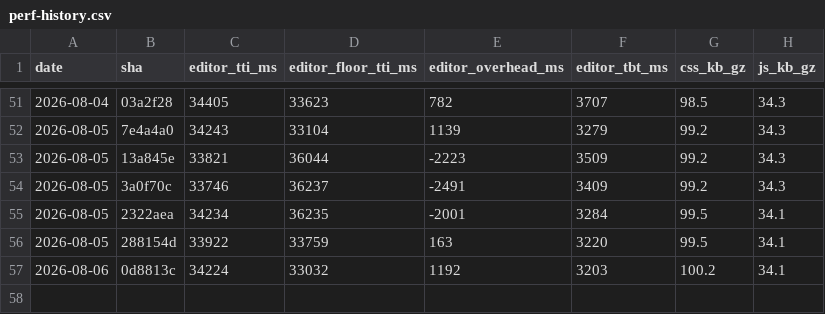
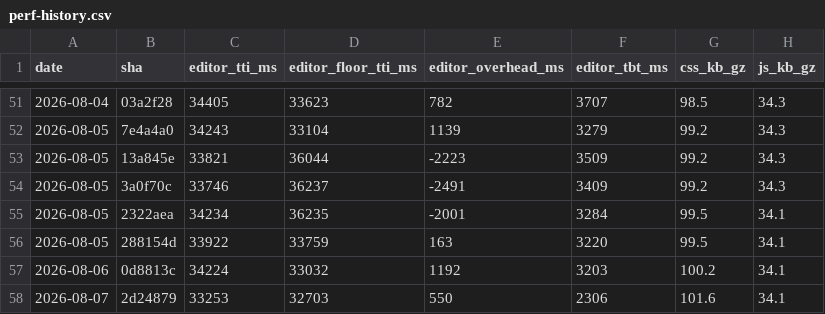
Before and after one commit to accessible-wordpress-theme/awt-blocks, a CSV file: docs/perf-history.csv, drawn as a sheet; only a part is shown, gaps mark what is left out.

```diff
--- a/docs/perf-history.csv
+++ b/docs/perf-history.csv
@@ -57 +57,2 @@ date,sha,editor_tti_ms,editor_floor_tti_ms,editor_overhead_ms,editor_tbt_ms,css_
 2026-08-06,0d8813c,34224,33032,1192,3203,100.2,34.1
+2026-08-07,2d24879,33253,32703,550,2306,101.6,34.1
```
